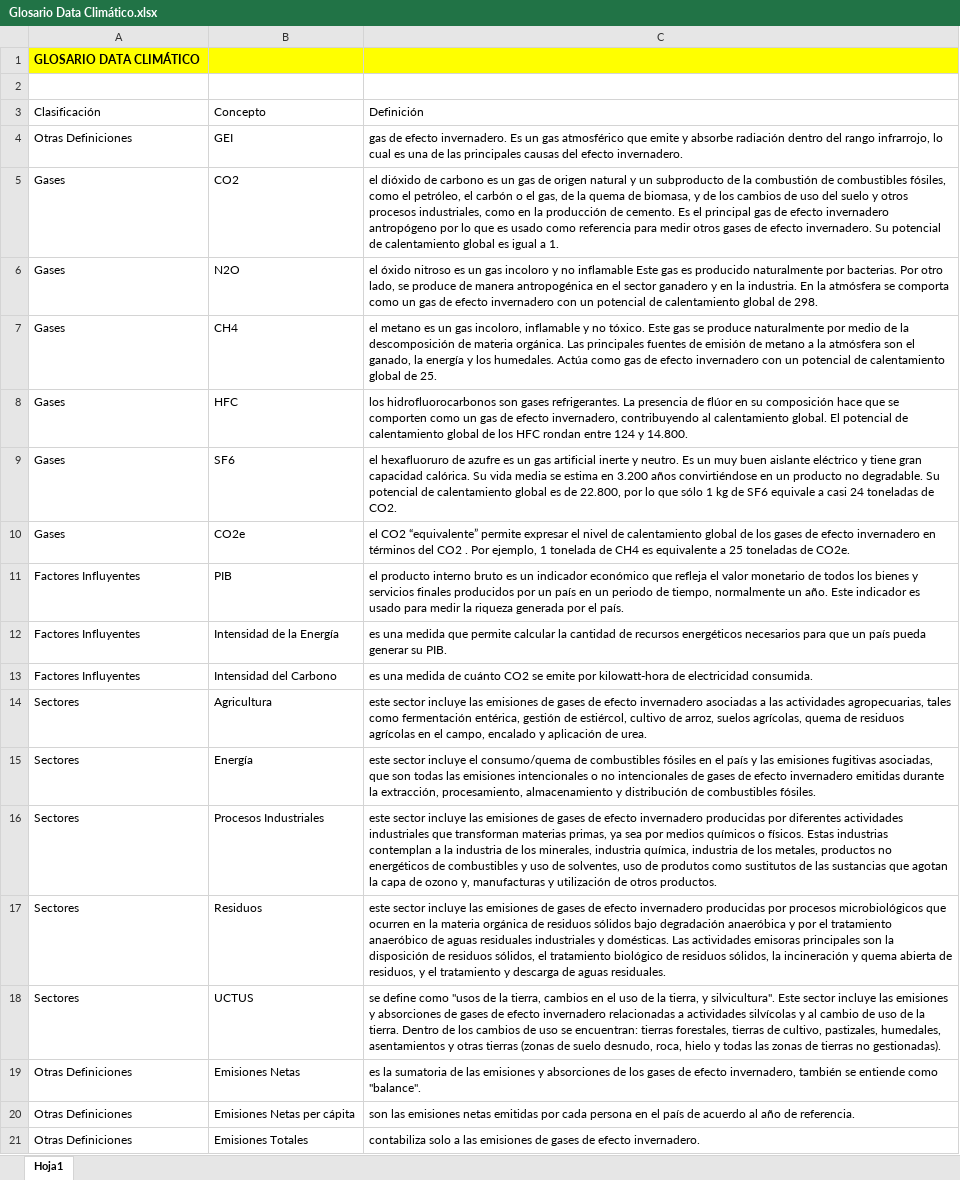
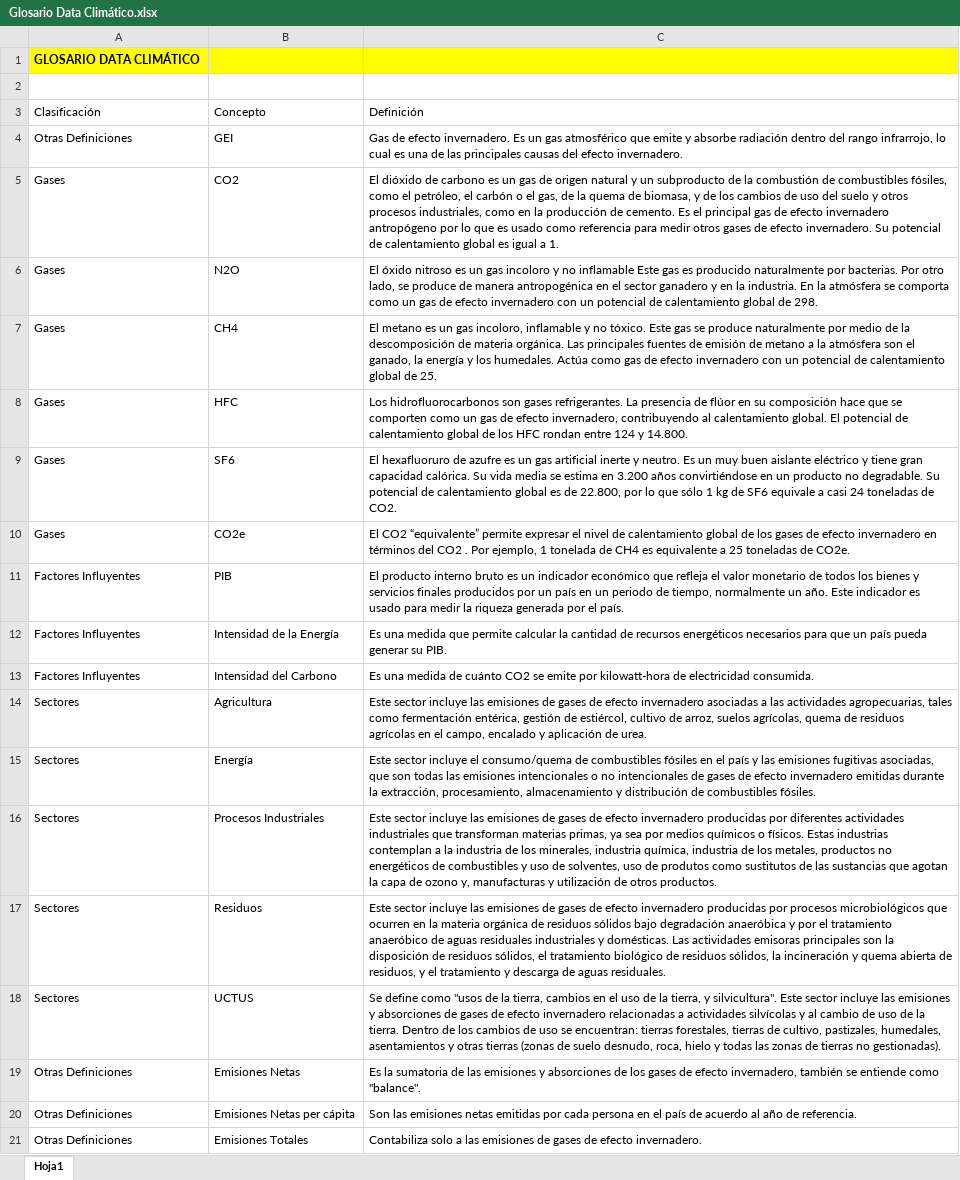
Before and after one commit to Sud-Austral/DATA-ICC, an Excel workbook: CHILE/00 Causas Antropógenas/Glosario Data Climático.xlsx, sheet Hoja1, drawn as a sheet; values as stored, in another font and other column widths than the file's, no borders; table styles not drawn; the diff names each change by its address in the sheet, - before the commit and + after, or states it on an @@ line.

Commit message:
Update Glosario Data Climático.xlsx

```diff
--- a/CHILE/00 Causas Antropógenas/Glosario Data Climático.xlsx (sheet Hoja1)
+++ b/CHILE/00 Causas Antropógenas/Glosario Data Climático.xlsx (sheet Hoja1)
-C4: gas de efecto…
+C4: Gas de efecto…
-C5: el dióxido de…
+C5: El dióxido de…
-C6: el óxido nitroso…
+C6: El óxido nitroso…
-C7: el metano es…
+C7: El metano es…
-C8: los hidrofluorocarbonos son…
+C8: Los hidrofluorocarbonos son…
-C9: el hexafluoruro de…
+C9: El hexafluoruro de…
-C10: el CO2 “equivalente”…
+C10: El CO2 “equivalente”…
-C11: el producto interno…
+C11: El producto interno…
-C12: es una medida…
+C12: Es una medida…
-C13: es una medida…
+C13: Es una medida…
-C14: este sector incluye…
+C14: Este sector incluye…
-C15: este sector incluye…
+C15: Este sector incluye…
-C16: este sector incluye…
+C16: Este sector incluye…
-C17: este sector incluye…
+C17: Este sector incluye…
-C18: se define como…
+C18: Se define como…
-C19: es la sumatoria…
+C19: Es la sumatoria…
-C20: son las emisiones…
+C20: Son las emisiones…
-C21: contabiliza solo a…
+C21: Contabiliza solo a…
```
